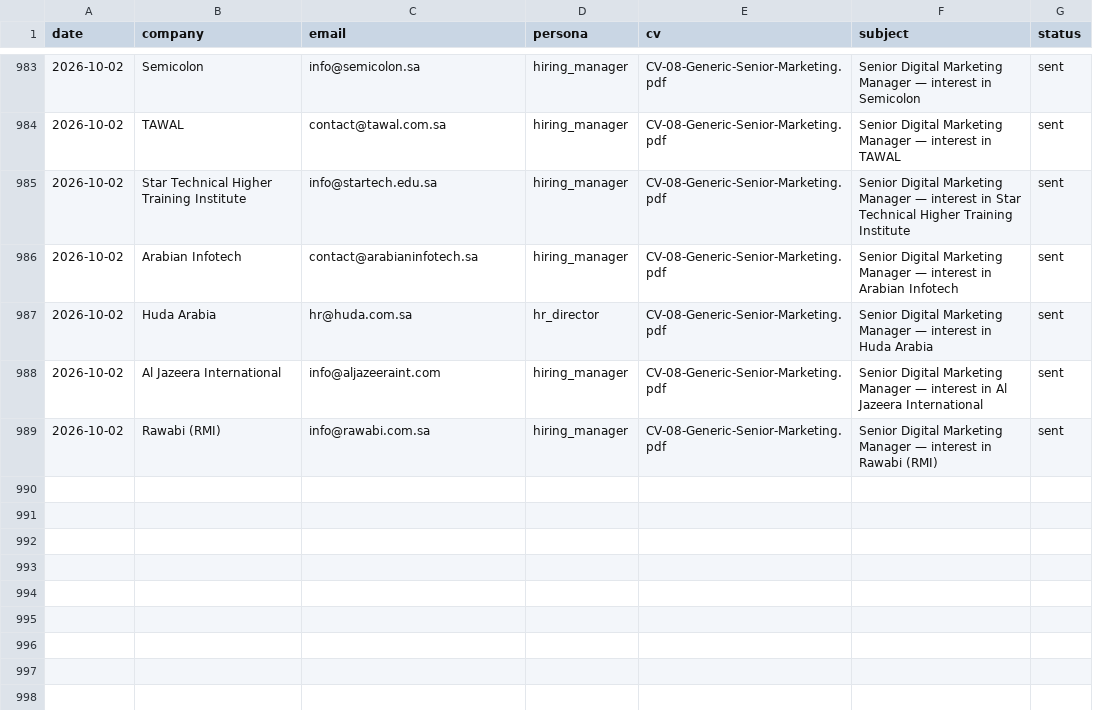
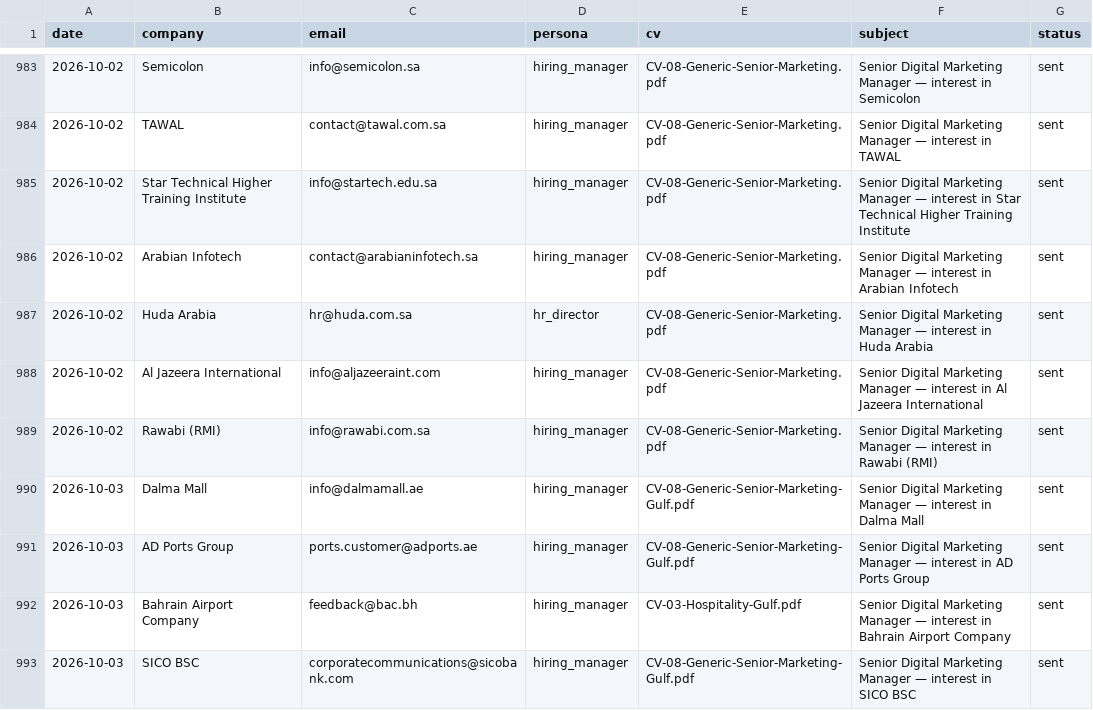
Before and after one commit to Nuredin-Moh/job-madinah, a CSV file: data/sent_history.csv, drawn as a sheet; only a part is shown, gaps mark what is left out.

```diff
--- a/data/sent_history.csv
+++ b/data/sent_history.csv
@@ -989 +989,5 @@ date,company,email,persona,cv,subject,status
 2026-10-02,Rawabi (RMI),info@rawabi.com.sa,hiring_manager,CV-08-Generic-Senior-Marketing.pdf,Senior Digital Marketing Manager — interest in Rawabi (RMI),sent
+2026-10-03,Dalma Mall,info@dalmamall.ae,hiring_manager,CV-08-Generic-Senior-Marketing-Gulf.pdf,Senior Digital Marketing Manager — interest in Dalma Mall,sent
+2026-10-03,AD Ports Group,ports.customer@adports.ae,hiring_manager,CV-08-Generic-Senior-Marketing-Gulf.pdf,Senior Digital Marketing Manager — interest in AD Ports Group,sent
+2026-10-03,Bahrain Airport Company,feedback@bac.bh,hiring_manager,CV-03-Hospitality-Gulf.pdf,Senior Digital Marketing Manager — interest in Bahrain Airport Company,sent
+2026-10-03,SICO BSC,corporatecommunications@sicobank.com,hiring_manager,CV-08-Generic-Senior-Marketing-Gulf.pdf,Senior Digital Marketing Manager — interest in SICO BSC,sent
```
Also changed, not shown: data/portal_queue.csv, data/sent_log.csv.
